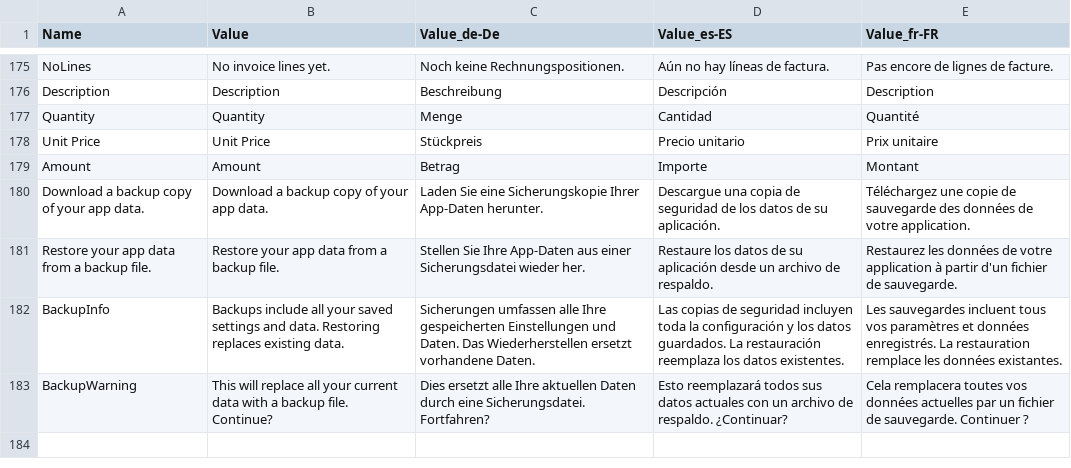
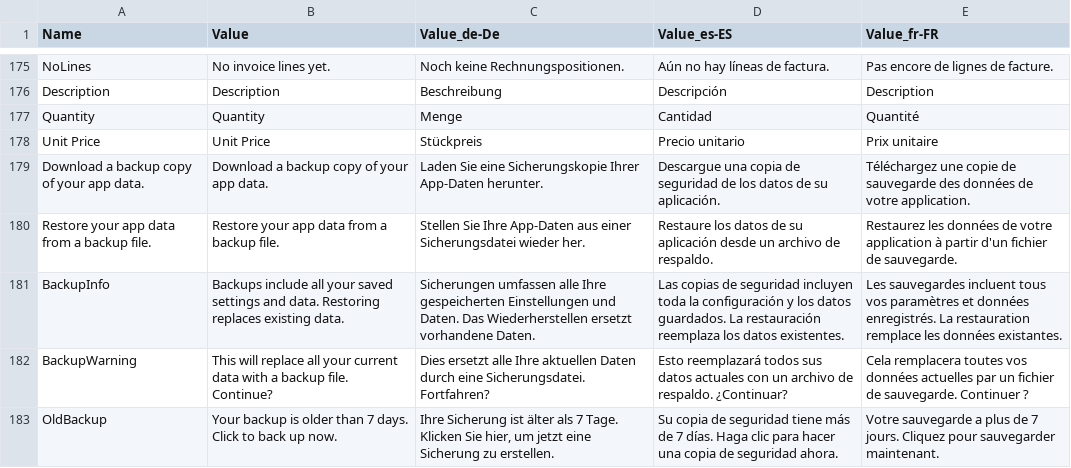
Before and after one commit to ipax77/BeInX, a CSV file: src2/beinx.locbuilder/Resources/InvoiceLoc.csv, drawn as a sheet; only a part is shown, gaps mark what is left out; removed rows and columns are numbered as before the commit, all else as after; the diff names each change by its address in the sheet, - before the commit and + after, or states it on an @@ line.

Commit message:
add backup/tests

```diff
--- a/src2/beinx.locbuilder/Resources/InvoiceLoc.csv
+++ b/src2/beinx.locbuilder/Resources/InvoiceLoc.csv
-row 179: Amount | Amount | Betrag | Importe | Montant
+row 183: OldBackup | Your backup is older than 7 days. Click to back up now. | Ihre Sicherung ist älter als 7 Tage. Klicken Sie hier, um jetzt eine Sicherung zu erstellen. | Su copia de seguridad tiene más de 7 días. Haga clic para hacer una copia de seguridad ahora. | Votre sauvegarde a plus de 7 jours. Cliquez pour sauvegarder maintenant.
```
Also changed, not shown: 23 other files.
